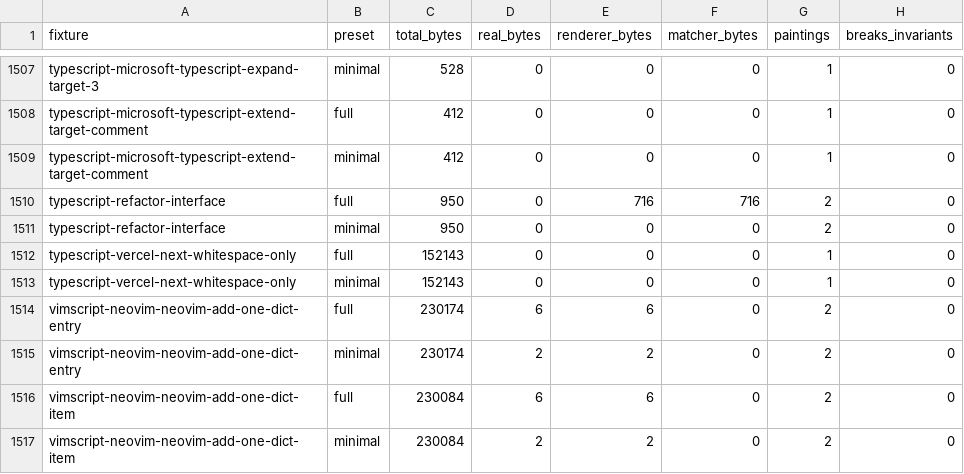
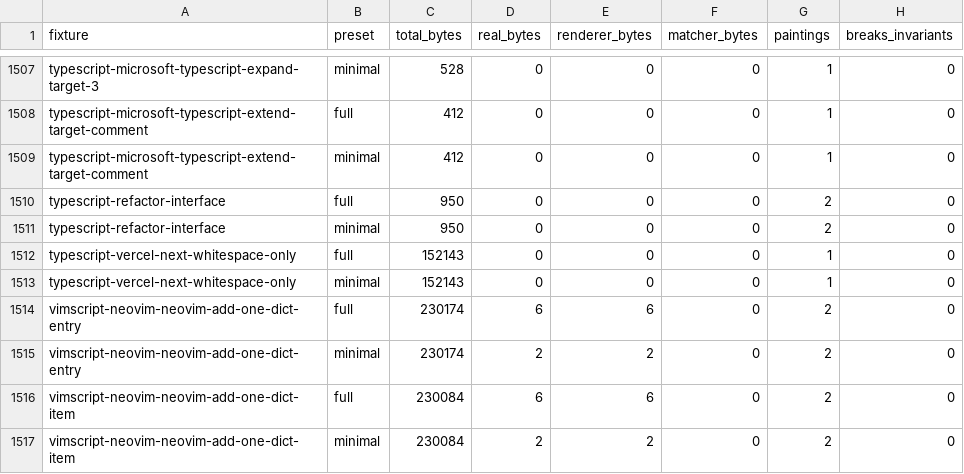
Before and after one commit to ivankovic/codediff, a CSV file: research/data/quality/painting_attribution.csv, drawn as a sheet; only a part is shown, gaps mark what is left out; the diff covers the shown part only.

```diff
--- a/research/data/quality/painting_attribution.csv
+++ b/research/data/quality/painting_attribution.csv
@@ -1509,3 +1509,3 @@ typescript-microsoft-typescript-extend-target-comment,full,412,0,0,0,1,0
 typescript-microsoft-typescript-extend-target-comment,minimal,412,0,0,0,1,0
-typescript-refactor-interface,full,950,0,716,716,2,0
+typescript-refactor-interface,full,950,0,0,0,2,0
 typescript-refactor-interface,minimal,950,0,0,0,2,0
```
Also changed, not shown: 10 edited cells elsewhere in this file, 16 other files.
